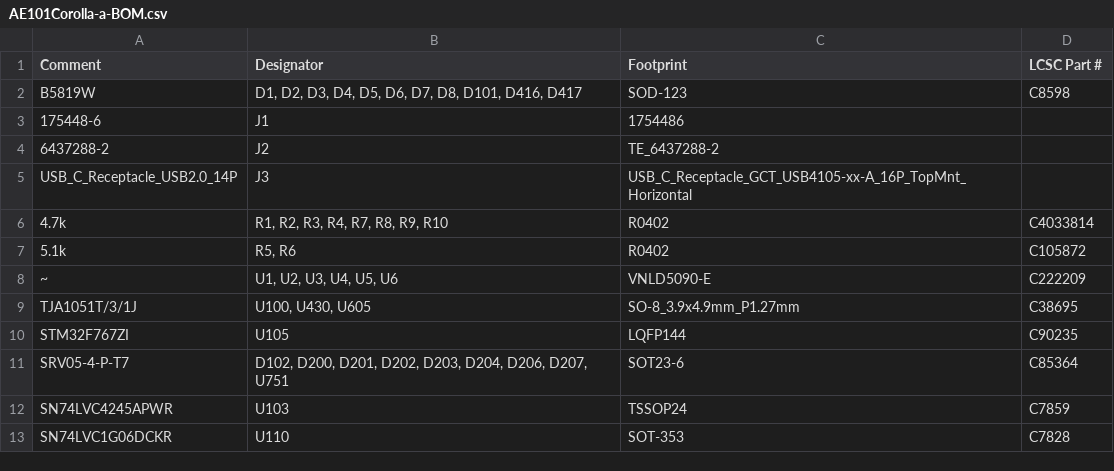
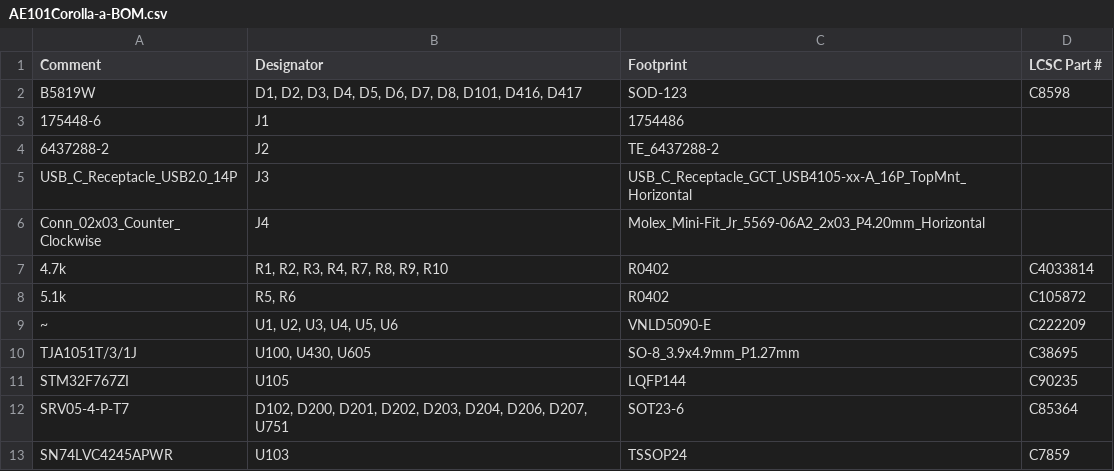
Before and after one commit to 09qwerty-org/Hellen-AE101-Corolla, a CSV file: boards/AE101Corolla-a/board/misc/AE101Corolla-a-BOM.csv, drawn as a sheet; only a part is shown; the shorter side is filled out with more unchanged rows; the diff names each change by its address in the sheet, - before the commit and + after, or states it on an @@ line.

```diff
--- a/boards/AE101Corolla-a/board/misc/AE101Corolla-a-BOM.csv
+++ b/boards/AE101Corolla-a/board/misc/AE101Corolla-a-BOM.csv
+row 6: Conn_02x03_Counter_Clockwise | J4 | Molex_Mini-Fit_Jr_5569-06A2_2x03_P4.20mm_Horizontal
```
Also changed, not shown: boards/AE101Corolla-a/board/AE101Corolla-a-CPL.csv, boards/AE101Corolla-a/frame/Corolla-BOM.csv, 37 other files.
